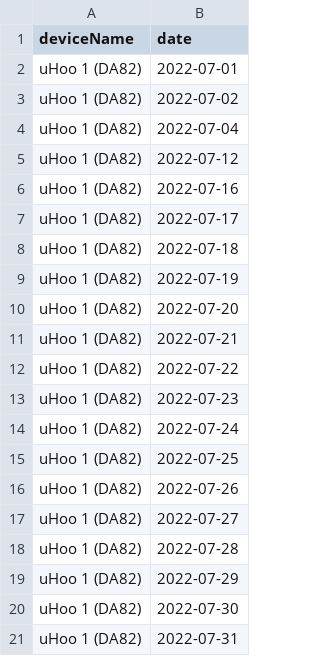
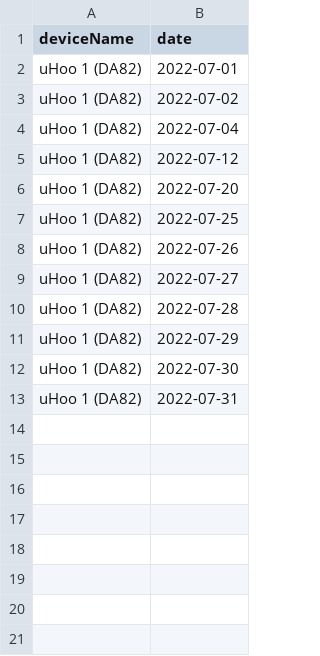
Before and after one commit to gabrielle604/peru_air, a CSV file: uhoo_missing_data_2022-07-01_2022-07-31.csv, drawn as a sheet.

```diff
--- a/uhoo_missing_data_2022-07-01_2022-07-31.csv
+++ b/uhoo_missing_data_2022-07-01_2022-07-31.csv
@@ -5,11 +5,3 @@
 "uHoo 1 (DA82)","2022-07-12"
-"uHoo 1 (DA82)","2022-07-16"
-"uHoo 1 (DA82)","2022-07-17"
-"uHoo 1 (DA82)","2022-07-18"
-"uHoo 1 (DA82)","2022-07-19"
 "uHoo 1 (DA82)","2022-07-20"
-"uHoo 1 (DA82)","2022-07-21"
-"uHoo 1 (DA82)","2022-07-22"
-"uHoo 1 (DA82)","2022-07-23"
-"uHoo 1 (DA82)","2022-07-24"
 "uHoo 1 (DA82)","2022-07-25"
```
Also changed, not shown: uhoo_2022-07-01_2022-07-31.csv, 8 other files.
